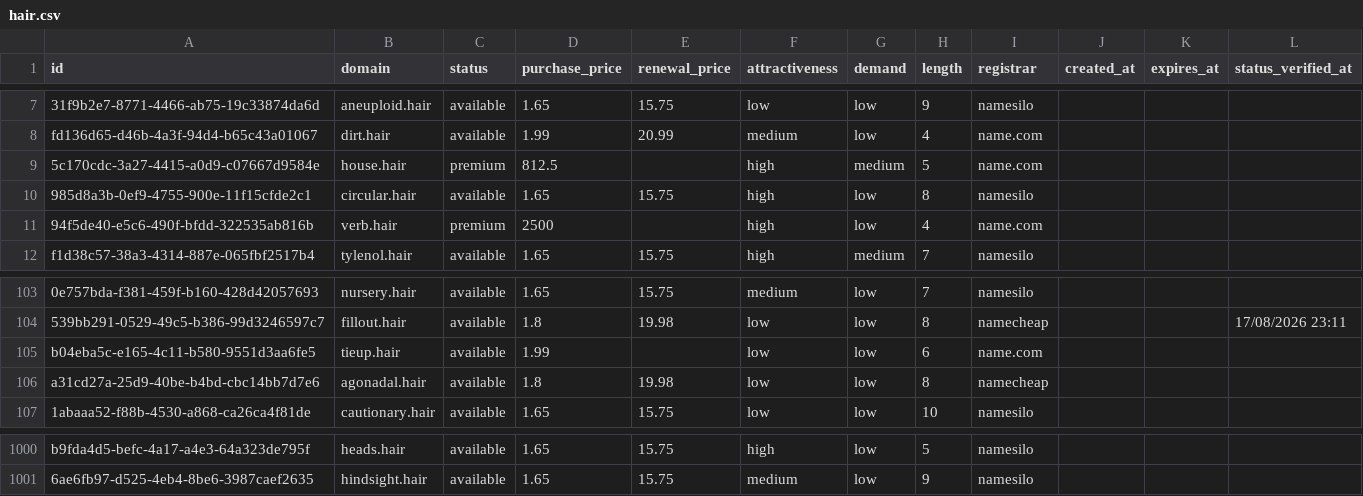
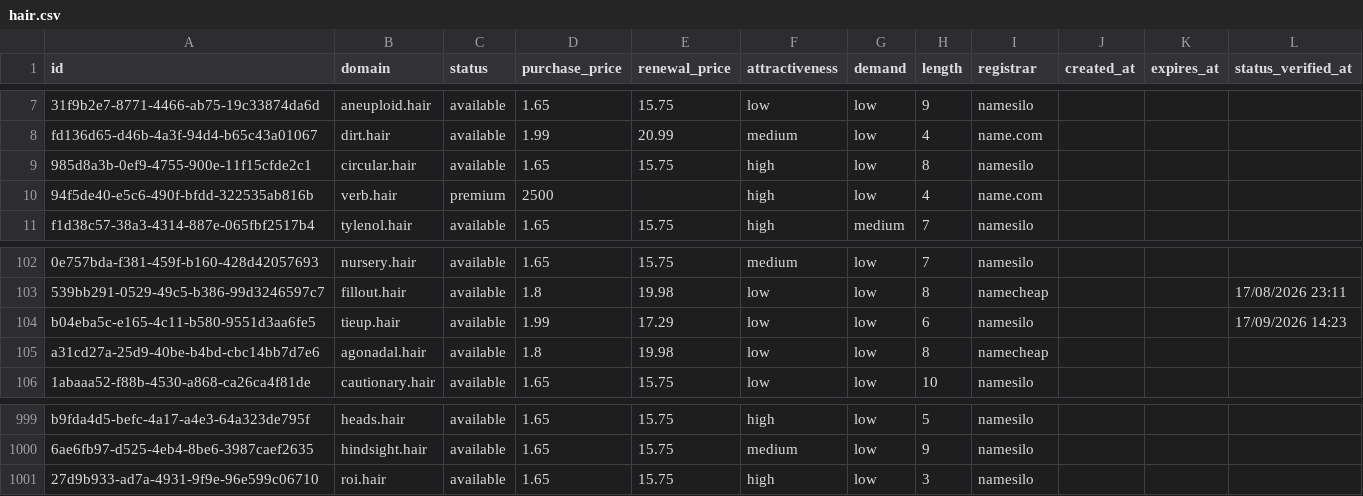
Before and after one commit to UniqueDomains/hair-oneword-domains, a CSV file: hair.csv, drawn as a sheet; only a part is shown, gaps mark what is left out; removed rows and columns are numbered as before the commit, all else as after; the diff names each change by its address in the sheet, - before the commit and + after, or states it on an @@ line.

Commit message:
Domains update

```diff
--- a/hair.csv
+++ b/hair.csv
-row 9: 5c170cdc-3a27-4415-a0d9-c07667d9584e | house.hair | premium | 812.5 |  | high | medium | 5 | name.com
-E104 (renewal_price): (empty)
+E104 (renewal_price): 17.29
-I104 (registrar): name.com
+I104 (registrar): namesilo
-L104 (status_verified_at): (empty)
+L104 (status_verified_at): 17/09/2026 14:23
+row 1001: 27d9b933-ad7a-4931-9f9e-96e599c06710 | roi.hair | available | 1.65 | 15.75 | high | low | 3 | namesilo
```
Also changed, not shown: 4 other files.
